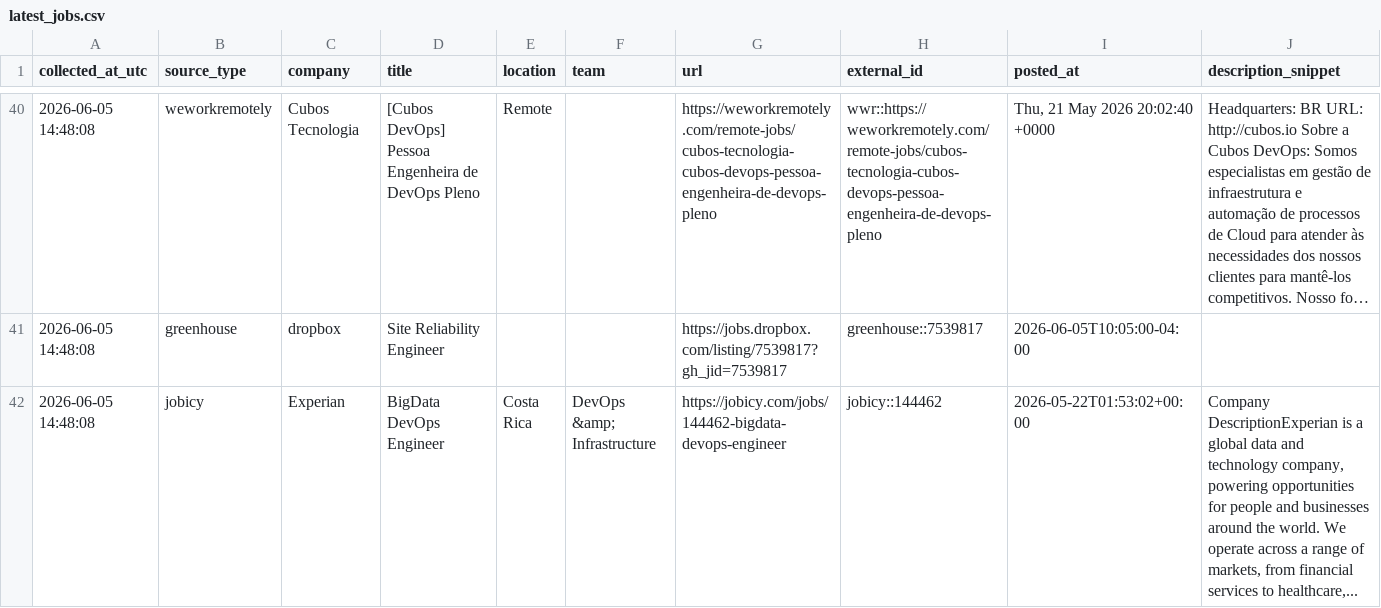
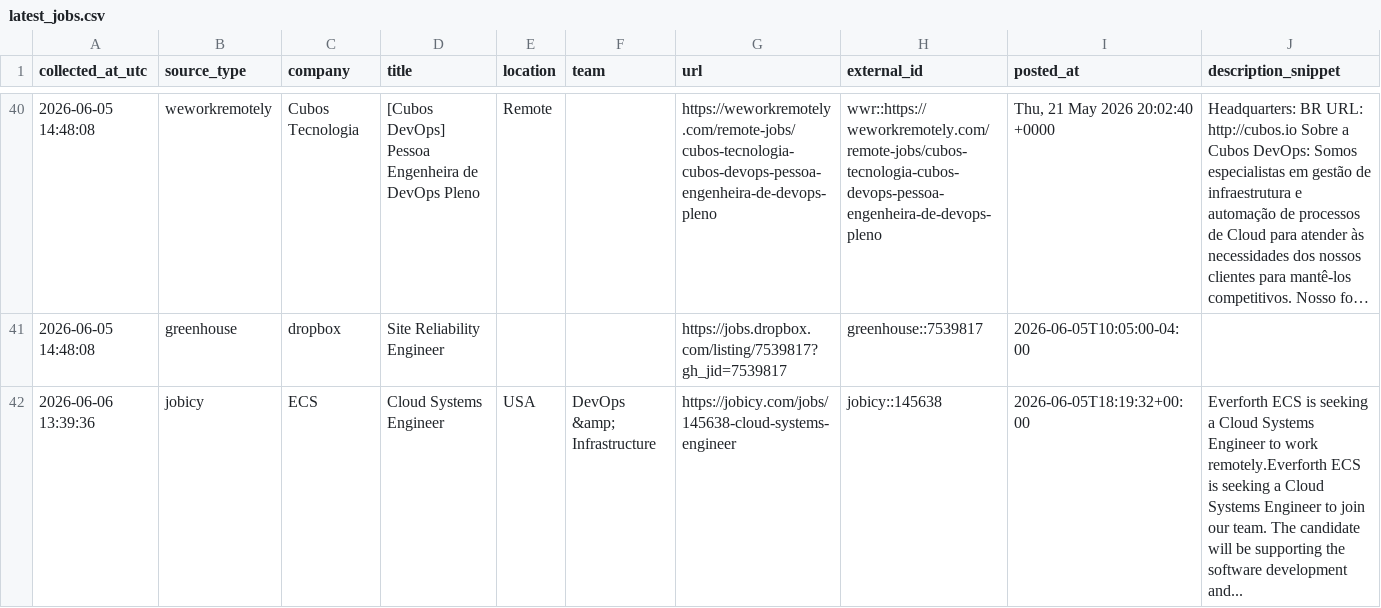
Before and after one commit to marmuzevichv/job-collector, a CSV file: latest_jobs.csv, drawn as a sheet; only a part is shown, gaps mark what is left out; the shorter side is filled out with more unchanged rows; long unchanged cells end in …; the diff covers the shown part only; the diff names each change by its address in the sheet, - before the commit and + after, or states it on an @@ line.

```diff
--- a/latest_jobs.csv
+++ b/latest_jobs.csv
+row 42: 2026-06-06 13:39:36 | jobicy | ECS | Cloud Systems Engineer | USA | DevOps &amp; Infrastructure | https://jobicy.com/jobs/145638-cloud-systems-engineer | jobicy::145638 | 2026-06-05T18:19:32+00:00 | Everforth ECS is seeking a Cloud Systems Engineer to work remotely.Everforth ECS is seeking a Cloud Systems Engineer to join our team. The candidate will be supporting the software development and...
```
Also changed, not shown: 2 added rows elsewhere in this file, 3 other files.
